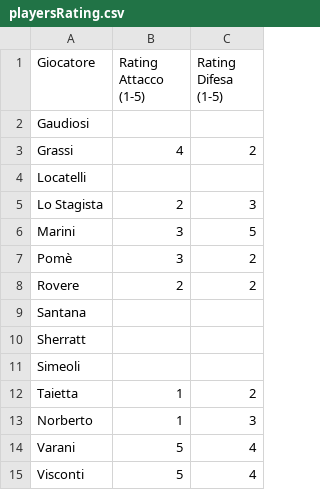
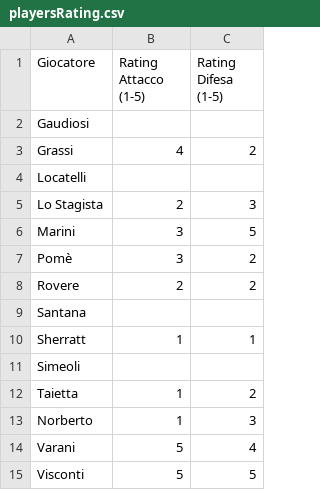
Before and after one commit to valcamonica/FooballAIClustering, a CSV file: playersRating.csv, drawn as a sheet.

Commit message:
FM - Fixes

```diff
--- a/playersRating.csv
+++ b/playersRating.csv
@@ -9,3 +9,3 @@ Rovere,2,2
 Santana,,
-Sherratt,,
+Sherratt,1,1
 Simeoli,,
@@ -14,2 +14,2 @@ Norberto,1,3
 Varani,5,4
-Visconti,5,4
+Visconti,5,5
```
